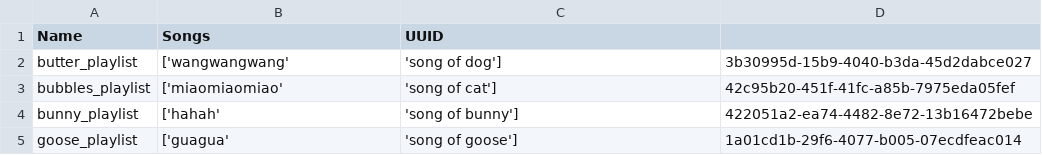
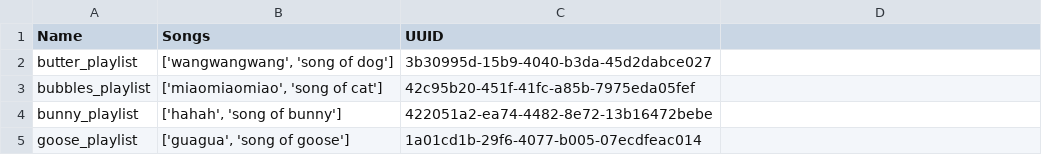
Before and after one commit to scp756-221/term-project-angelababy, a CSV file: gatling/resources/playlist.csv, drawn as a sheet.

Commit message:
Update playlist.csv

```diff
--- a/gatling/resources/playlist.csv
+++ b/gatling/resources/playlist.csv
@@ -1,5 +1,5 @@
 Name,Songs,UUID
-butter_playlist,['wangwangwang', 'song of dog'],3b30995d-15b9-4040-b3da-45d2dabce027
-bubbles_playlist,['miaomiaomiao', 'song of cat'],42c95b20-451f-41fc-a85b-7975eda05fef
-bunny_playlist,['hahah', 'song of bunny'],422051a2-ea74-4482-8e72-13b16472bebe
-goose_playlist,['guagua', 'song of goose'],1a01cd1b-29f6-4077-b005-07ecdfeac014
+butter_playlist,"['wangwangwang', 'song of dog']",3b30995d-15b9-4040-b3da-45d2dabce027
+bubbles_playlist,"['miaomiaomiao', 'song of cat']",42c95b20-451f-41fc-a85b-7975eda05fef
+bunny_playlist,"['hahah', 'song of bunny']",422051a2-ea74-4482-8e72-13b16472bebe
+goose_playlist,"['guagua', 'song of goose']",1a01cd1b-29f6-4077-b005-07ecdfeac014
```
